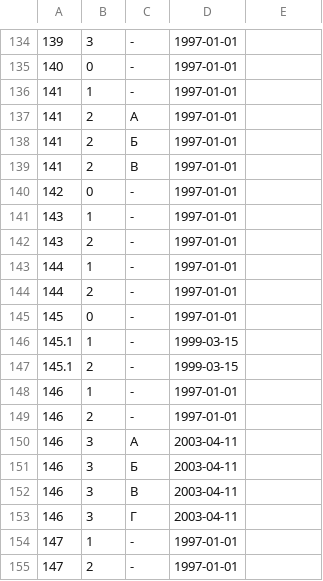
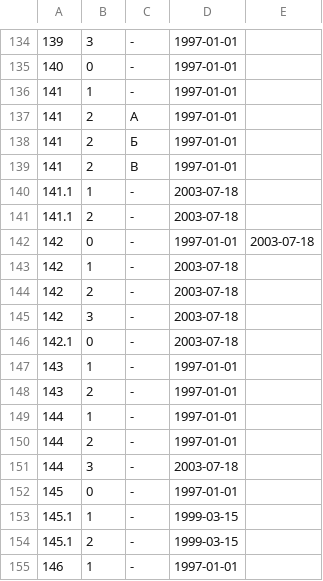
Before and after one commit to maNULL/criminal_code, a CSV file: qualifications.csv, drawn as a sheet; only a part is shown, gaps mark what is left out; the shorter side is filled out with more unchanged rows.

Commit message:
№94-ФЗ от 04.07.2003

```diff
--- a/qualifications.csv
+++ b/qualifications.csv
@@ -139,3 +139,9 @@
 141,2,В,1997-01-01,
-142,0,-,1997-01-01,
+141.1,1,-,2003-07-18,
+141.1,2,-,2003-07-18,
+142,0,-,1997-01-01,2003-07-18
+142,1,-,2003-07-18,
+142,2,-,2003-07-18,
+142,3,-,2003-07-18,
+142.1,0,-,2003-07-18,
 143,1,-,1997-01-01,
@@ -144,2 +150,3 @@
 144,2,-,1997-01-01,
+144,3,-,2003-07-18,
 145,0,-,1997-01-01,
```
